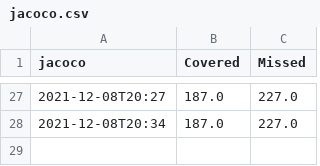
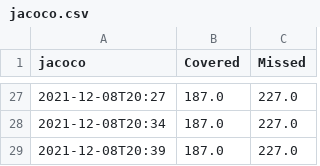
Before and after one commit to wschaf/DupDetector, a CSV file: reports/jacoco.csv, drawn as a sheet; only a part is shown, gaps mark what is left out.

```diff
--- a/reports/jacoco.csv
+++ b/reports/jacoco.csv
@@ -28 +28,2 @@ jacoco,Covered,Missed
 2021-12-08T20:34,187.0,227.0
+2021-12-08T20:39,187.0,227.0
```
Also changed, not shown: reports/spotbugs.csv, reports/tests.csv, 12 other files.
